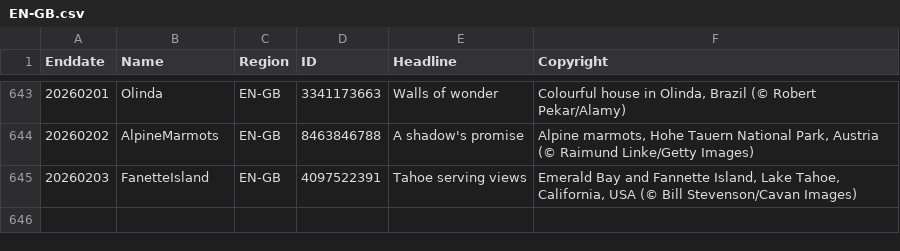
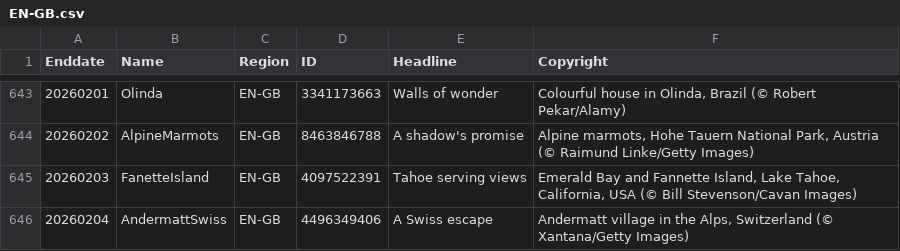
Before and after one commit to taumasyang/imageArchive, a CSV file: metadata/EN-GB.csv, drawn as a sheet; only a part is shown, gaps mark what is left out.

```diff
--- a/metadata/EN-GB.csv
+++ b/metadata/EN-GB.csv
@@ -645 +645,2 @@ Enddate,Name,Region,ID,Headline,Copyright
 20260203,FanetteIsland,EN-GB,4097522391,"Tahoe serving views","Emerald Bay and Fannette Island, Lake Tahoe, California, USA (© Bill Stevenson/Cavan Images)"
+20260204,AndermattSwiss,EN-GB,4496349406,"A Swiss escape","Andermatt village in the Alps, Switzerland (© Xantana/Getty Images)"
```
Also changed, not shown: metadata/EN-CA.csv, metadata/EN-IN.csv, 11 other files.
